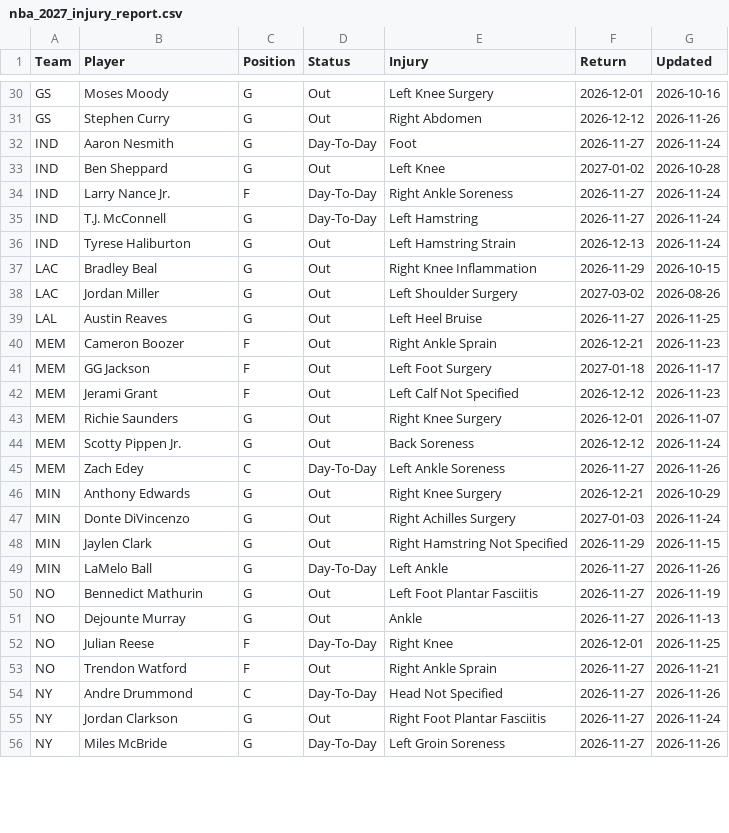
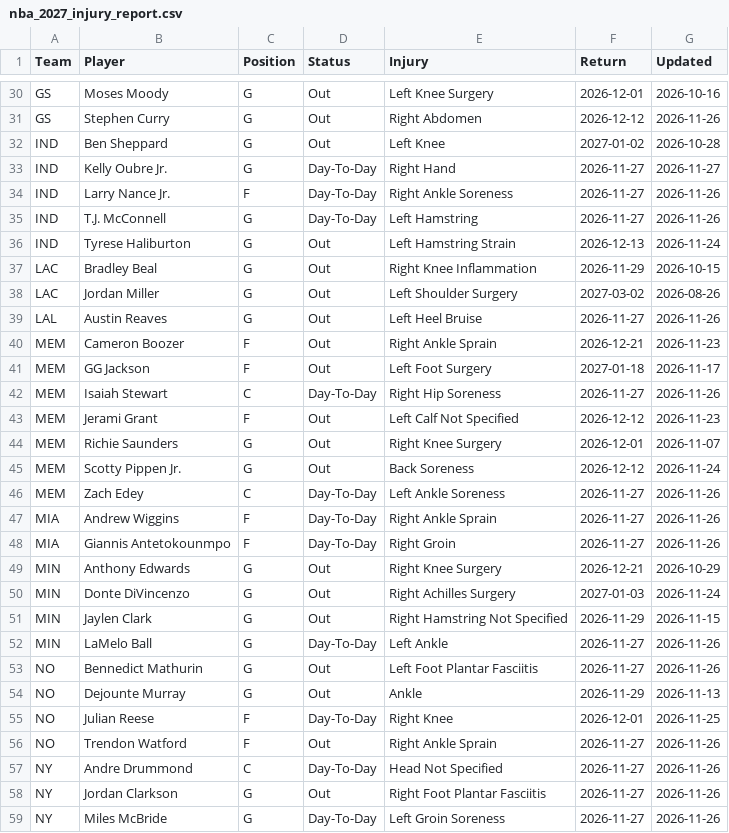
Before and after one commit to HitByOne/NBAData, a CSV file: site/data/nba_2027_injury_report.csv, drawn as a sheet; only a part is shown, gaps mark what is left out; the diff covers the shown part only.

```diff
--- a/site/data/nba_2027_injury_report.csv
+++ b/site/data/nba_2027_injury_report.csv
@@ -31,6 +31,6 @@ GS,Moses Moody,G,Out,Left Knee Surgery,2026-12-01,2026-10-16
 GS,Stephen Curry,G,Out,Right Abdomen,2026-12-12,2026-11-26
-IND,Aaron Nesmith,G,Day-To-Day,Foot,2026-11-27,2026-11-24
 IND,Ben Sheppard,G,Out,Left Knee,2027-01-02,2026-10-28
-IND,Larry Nance Jr.,F,Day-To-Day,Right Ankle Soreness,2026-11-27,2026-11-24
-IND,T.J. McConnell,G,Day-To-Day,Left Hamstring,2026-11-27,2026-11-24
+IND,Kelly Oubre Jr.,G,Day-To-Day,Right Hand,2026-11-27,2026-11-27
+IND,Larry Nance Jr.,F,Day-To-Day,Right Ankle Soreness,2026-11-27,2026-11-26
+IND,T.J. McConnell,G,Day-To-Day,Left Hamstring,2026-11-27,2026-11-26
 IND,Tyrese Haliburton,G,Out,Left Hamstring Strain,2026-12-13,2026-11-24
@@ -38,5 +38,6 @@ LAC,Bradley Beal,G,Out,Right Knee Inflammation,2026-11-29,2026-10-15
 LAC,Jordan Miller,G,Out,Left Shoulder Surgery,2027-03-02,2026-08-26
-LAL,Austin Reaves,G,Out,Left Heel Bruise,2026-11-27,2026-11-25
+LAL,Austin Reaves,G,Out,Left Heel Bruise,2026-11-27,2026-11-26
 MEM,Cameron Boozer,F,Out,Right Ankle Sprain,2026-12-21,2026-11-23
 MEM,GG Jackson,F,Out,Left Foot Surgery,2027-01-18,2026-11-17
+MEM,Isaiah Stewart,C,Day-To-Day,Right Hip Soreness,2026-11-27,2026-11-26
 MEM,Jerami Grant,F,Out,Left Calf Not Specified,2026-12-12,2026-11-23
@@ -45,2 +46,4 @@ MEM,Scotty Pippen Jr.,G,Out,Back Soreness,2026-12-12,2026-11-24
 MEM,Zach Edey,C,Day-To-Day,Left Ankle Soreness,2026-11-27,2026-11-26
+MIA,Andrew Wiggins,F,Day-To-Day,Right Ankle Sprain,2026-11-27,2026-11-26
+MIA,Giannis Antetokounmpo,F,Day-To-Day,Right Groin,2026-11-27,2026-11-26
 MIN,Anthony Edwards,G,Out,Right Knee Surgery,2026-12-21,2026-10-29
@@ -49,8 +52,8 @@ MIN,Jaylen Clark,G,Out,Right Hamstring Not Specified,2026-11-29,2026-11-15
 MIN,LaMelo Ball,G,Day-To-Day,Left Ankle,2026-11-27,2026-11-26
-NO,Bennedict Mathurin,G,Out,Left Foot Plantar Fasciitis,2026-11-27,2026-11-19
-NO,Dejounte Murray,G,Out,Ankle,2026-11-27,2026-11-13
+NO,Bennedict Mathurin,G,Out,Left Foot Plantar Fasciitis,2026-11-27,2026-11-26
+NO,Dejounte Murray,G,Out,Ankle,2026-11-29,2026-11-13
 NO,Julian Reese,F,Day-To-Day,Right Knee,2026-12-01,2026-11-25
-NO,Trendon Watford,F,Out,Right Ankle Sprain,2026-11-27,2026-11-21
+NO,Trendon Watford,F,Out,Right Ankle Sprain,2026-11-27,2026-11-26
 NY,Andre Drummond,C,Day-To-Day,Head Not Specified,2026-11-27,2026-11-26
-NY,Jordan Clarkson,G,Out,Right Foot Plantar Fasciitis,2026-11-27,2026-11-24
+NY,Jordan Clarkson,G,Out,Right Foot Plantar Fasciitis,2026-11-27,2026-11-26
 NY,Miles McBride,G,Day-To-Day,Left Groin Soreness,2026-11-27,2026-11-26
```
Also changed, not shown: 1 added row and 28 edited cells elsewhere in this file, site/data/nba_2027_prop_odds_status.csv, site/data/nba_2027_upcoming_matchups.csv.
